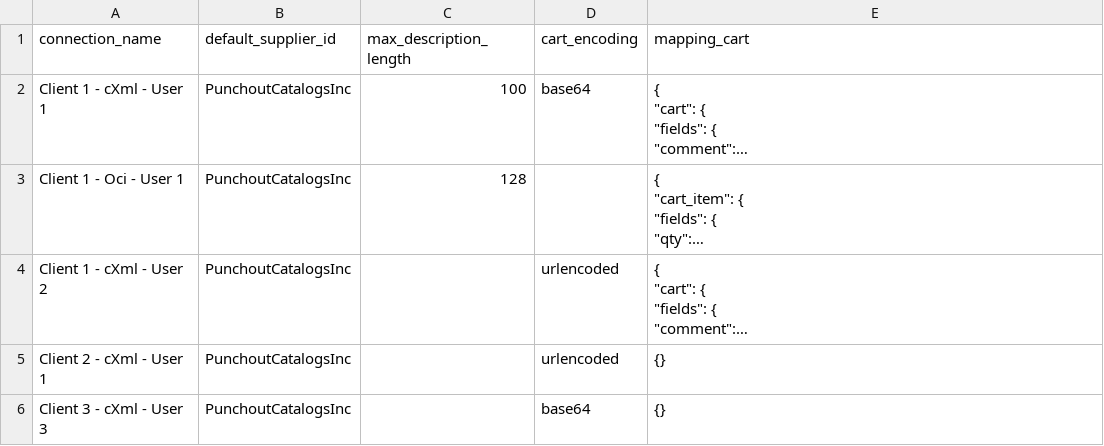
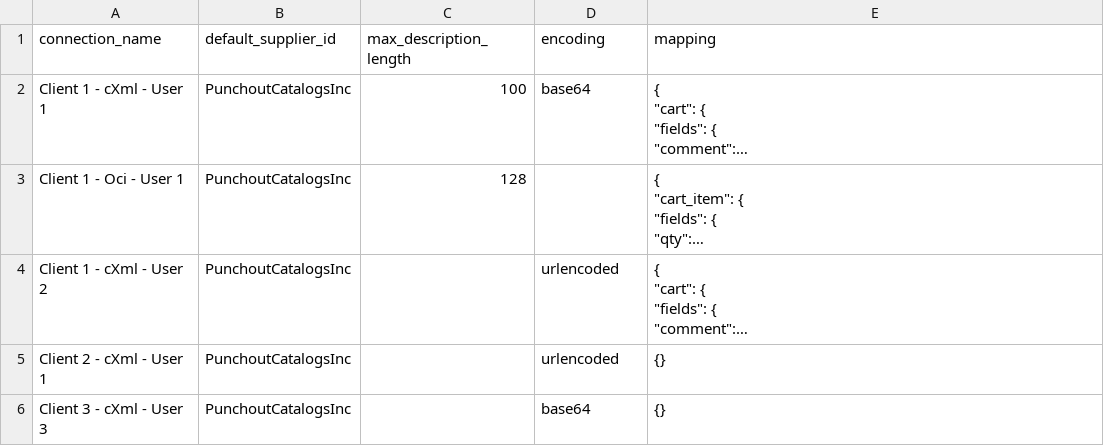
Before and after one commit to punchout-catalogs/punchout-catalog-spryker, a CSV file: data/import/punchout_catalog_cart.csv, drawn as a sheet; long unchanged cells end in …; the diff names each change by its address in the sheet, - before the commit and + after, or states it on an @@ line.

```diff
--- a/data/import/punchout_catalog_cart.csv
+++ b/data/import/punchout_catalog_cart.csv
-D1: cart_encoding
+D1: encoding
-E1: mapping_cart
+E1: mapping
```
Also changed, not shown: data/import/punchout_catalog_connection.csv, 2 other files.
